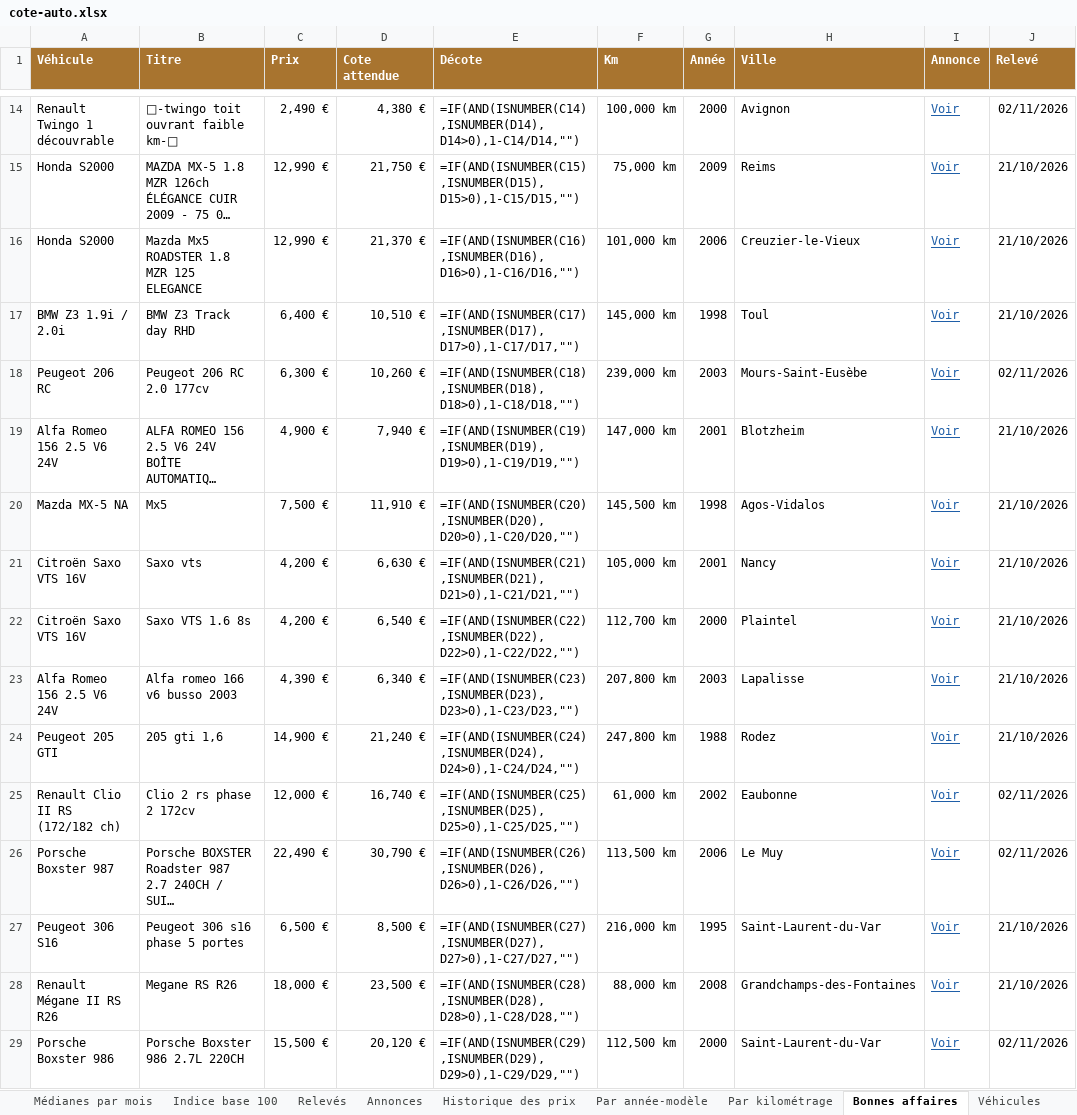
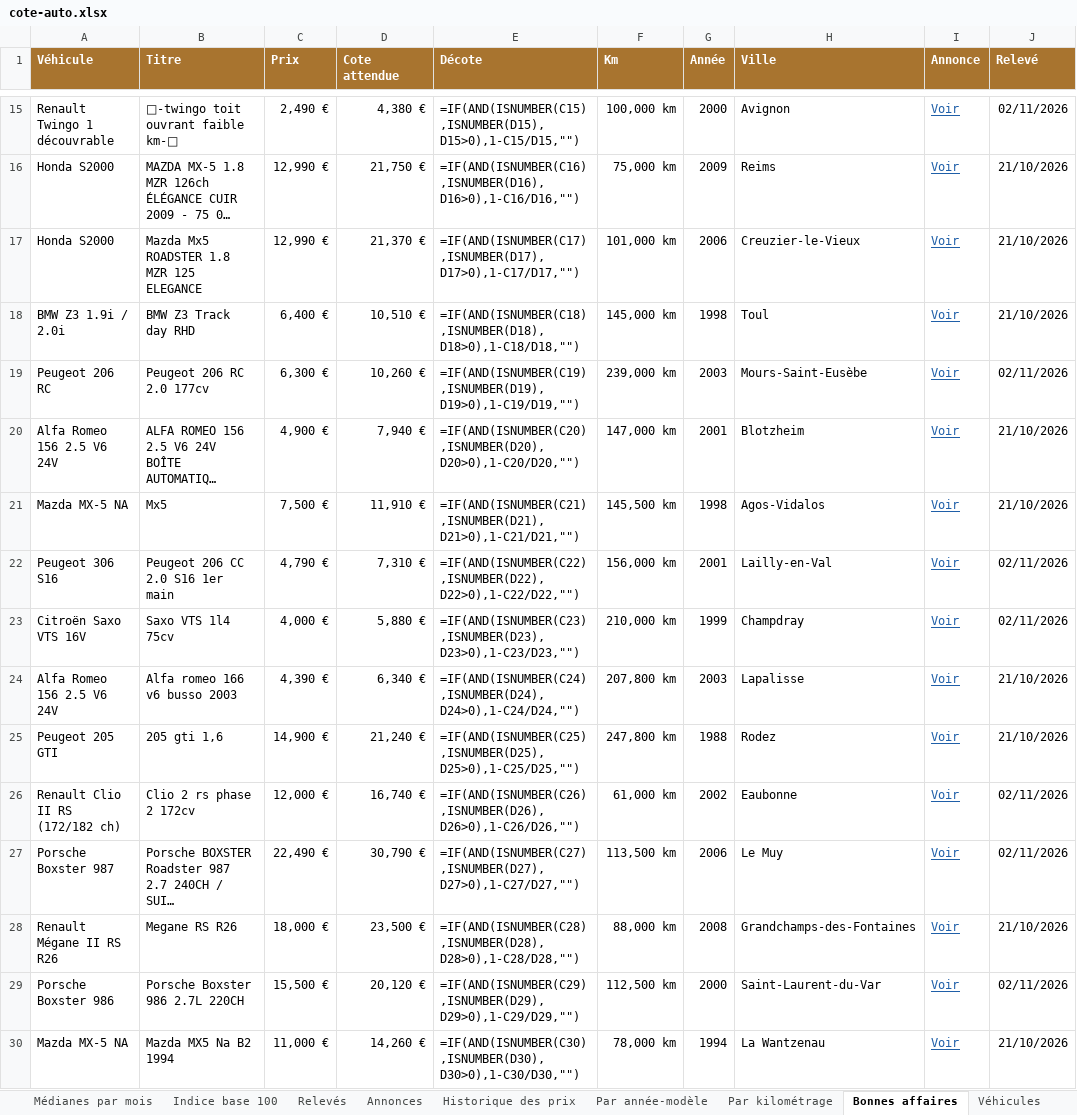
Before and after one commit to mattchampavier-ui/cote-auto, an Excel workbook: cote-auto.xlsx, sheet Bonnes affaires, drawn as a sheet; only a part is shown, gaps mark what is left out; the shorter side is filled out with more unchanged rows; long unchanged cells end in …; values as stored, in another font and other column widths than the file's, no borders; formulas without a stored value are shown as written; removed rows and columns are numbered as before the commit, all else as after; the diff covers the shown part only; the diff names each change by its address in the sheet, - before the commit and + after, or states it on an @@ line.

```diff
--- a/cote-auto.xlsx (sheet Bonnes affaires)
+++ b/cote-auto.xlsx (sheet Bonnes affaires)
-E15 (Décote): =IF(AND(ISNUMBER(C14),ISNUMBER(D14),D14>0),1-C14/D14,"")
+E15 (Décote): =IF(AND(ISNUMBER(C15),ISNUMBER(D15),D15>0),1-C15/D15,"")
-E16 (Décote): =IF(AND(ISNUMBER(C15),ISNUMBER(D15),D15>0),1-C15/D15,"")
+E16 (Décote): =IF(AND(ISNUMBER(C16),ISNUMBER(D16),D16>0),1-C16/D16,"")
-E17 (Décote): =IF(AND(ISNUMBER(C16),ISNUMBER(D16),D16>0),1-C16/D16,"")
+E17 (Décote): =IF(AND(ISNUMBER(C17),ISNUMBER(D17),D17>0),1-C17/D17,"")
-E18 (Décote): =IF(AND(ISNUMBER(C17),ISNUMBER(D17),D17>0),1-C17/D17,"")
+E18 (Décote): =IF(AND(ISNUMBER(C18),ISNUMBER(D18),D18>0),1-C18/D18,"")
-E19 (Décote): =IF(AND(ISNUMBER(C18),ISNUMBER(D18),D18>0),1-C18/D18,"")
+E19 (Décote): =IF(AND(ISNUMBER(C19),ISNUMBER(D19),D19>0),1-C19/D19,"")
-E20 (Décote): =IF(AND(ISNUMBER(C19),ISNUMBER(D19),D19>0),1-C19/D19,"")
+E20 (Décote): =IF(AND(ISNUMBER(C20),ISNUMBER(D20),D20>0),1-C20/D20,"")
-E21 (Décote): =IF(AND(ISNUMBER(C20),ISNUMBER(D20),D20>0),1-C20/D20,"")
+E21 (Décote): =IF(AND(ISNUMBER(C21),ISNUMBER(D21),D21>0),1-C21/D21,"")
-row 21: Citroën Saxo VTS 16V | Saxo vts | 4,200 € | 6,630 € | =IF(AND(ISNUMBER(C21),ISNUMBER(D21),D21>0),1-C21/D21,"") | 105,000 km | 2001 | Nancy | Voir | 21/10/2026
-row 22: Citroën Saxo VTS 16V | Saxo VTS 1.6 8s | 4,200 € | 6,540 € | =IF(AND(ISNUMBER(C22),ISNUMBER(D22),D22>0),1-C22/D22,"") | 112,700 km | 2000 | Plaintel | Voir | 21/10/2026
+row 22: Peugeot 306 S16 | Peugeot 206 CC 2.0 S16 1er main | 4,790 € | 7,310 € | =IF(AND(ISNUMBER(C22),ISNUMBER(D22),D22>0),1-C22/D22,"") | 156,000 km | 2001 | Lailly-en-Val | Voir | 02/11/2026
+row 23: Citroën Saxo VTS 16V | Saxo VTS 1l4 75cv | 4,000 € | 5,880 € | =IF(AND(ISNUMBER(C23),ISNUMBER(D23),D23>0),1-C23/D23,"") | 210,000 km | 1999 | Champdray | Voir | 02/11/2026
-E24 (Décote): =IF(AND(ISNUMBER(C23),ISNUMBER(D23),D23>0),1-C23/D23,"")
+E24 (Décote): =IF(AND(ISNUMBER(C24),ISNUMBER(D24),D24>0),1-C24/D24,"")
-E25 (Décote): =IF(AND(ISNUMBER(C24),ISNUMBER(D24),D24>0),1-C24/D24,"")
+E25 (Décote): =IF(AND(ISNUMBER(C25),ISNUMBER(D25),D25>0),1-C25/D25,"")
-E26 (Décote): =IF(AND(ISNUMBER(C25),ISNUMBER(D25),D25>0),1-C25/D25,"")
+E26 (Décote): =IF(AND(ISNUMBER(C26),ISNUMBER(D26),D26>0),1-C26/D26,"")
-E27 (Décote): =IF(AND(ISNUMBER(C26),ISNUMBER(D26),D26>0),1-C26/D26,"")
+E27 (Décote): =IF(AND(ISNUMBER(C27),ISNUMBER(D27),D27>0),1-C27/D27,"")
-row 27: Peugeot 306 S16 | Peugeot 306 s16 phase 5 portes | 6,500 € | 8,500 € | =IF(AND(ISNUMBER(C27),ISNUMBER(D27),D27>0),1-C27/D27,"") | 216,000 km | 1995 | Saint-Laurent-du-Var | Voir | 21/10/2026
```
Also changed, not shown: 4 added rows, 4 removed rows and 9 edited cells elsewhere in this sheet, sheet Annonces, sheet Historique des prix, sheet Par année-modèle, sheet Par kilométrage, sheet Analyse du mois, sheet Historique mensuel, 3 more sheets, 2 other files.
